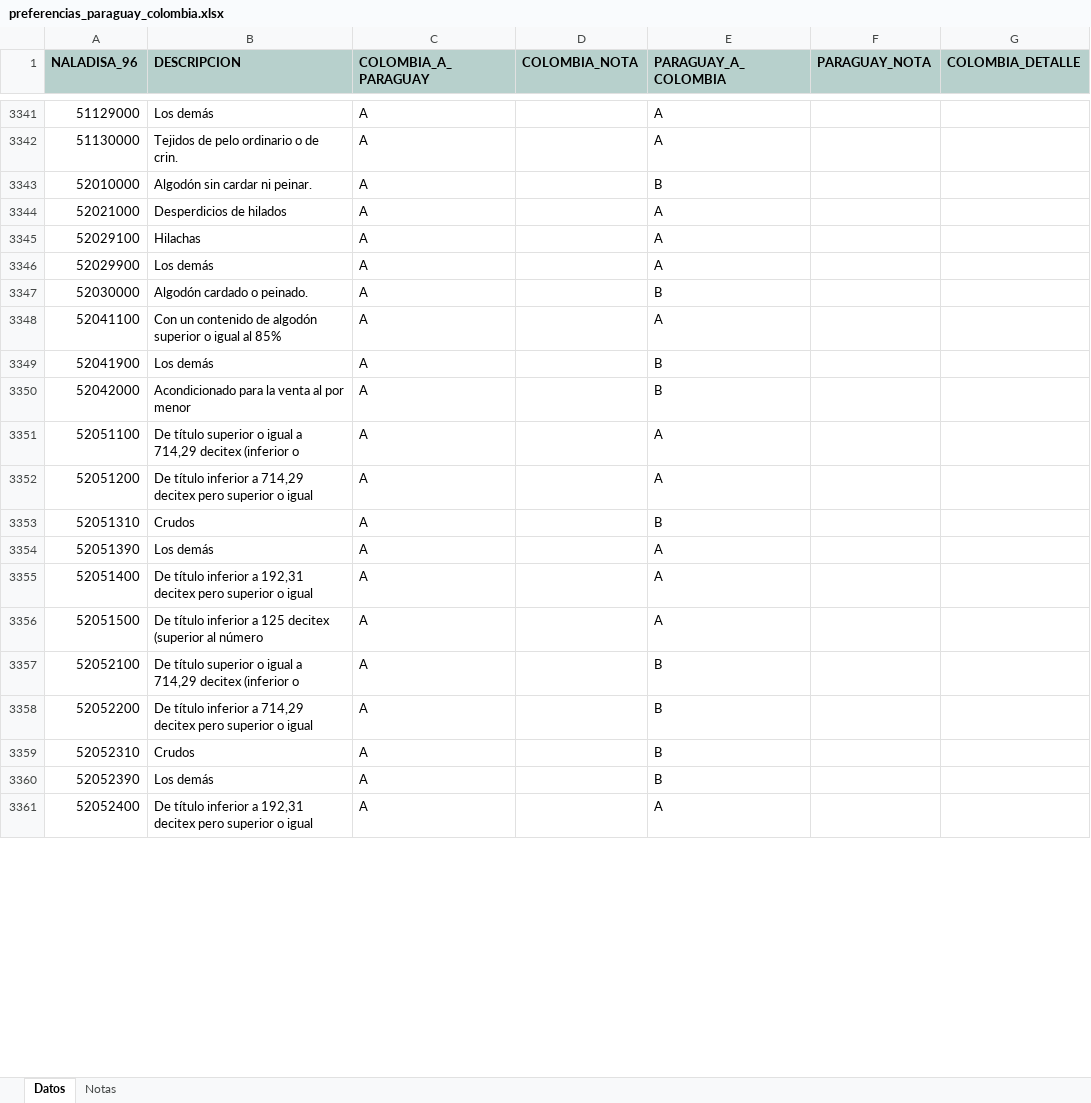
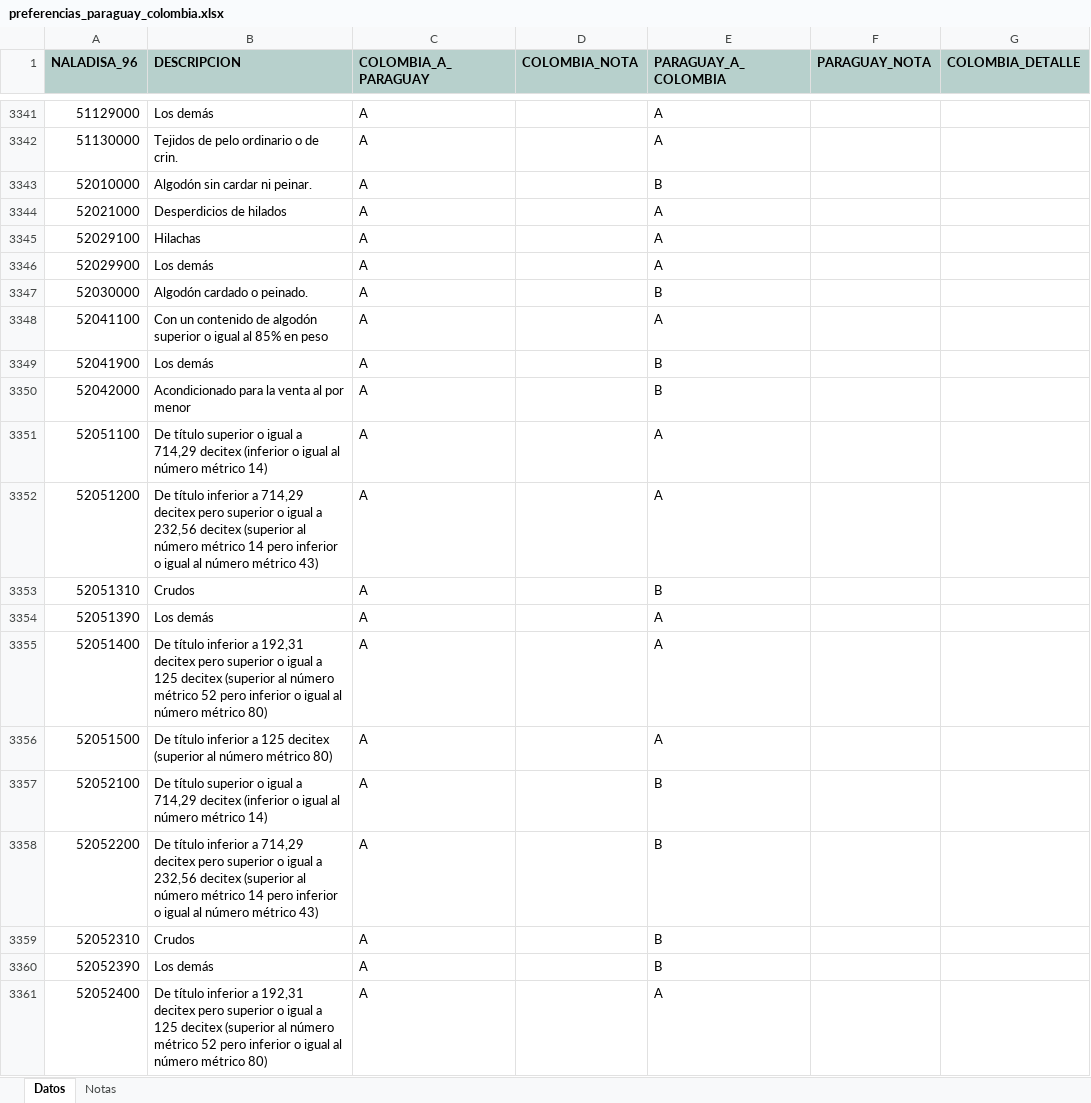
Before and after one commit to silvia-mov/textos-acuerdos-paraguay, an Excel workbook: docs/ace72/tablas/preferencias_paraguay_colombia.xlsx, sheet Datos, drawn as a sheet; only a part is shown, gaps mark what is left out; values as stored, in another font and other column widths than the file's, no borders; the diff covers the shown part only; the diff names each change by its address in the sheet, - before the commit and + after, or states it on an @@ line.

Commit message:
ACE 72: listas leídas celda por celda del PDF, controles de totales, todas las listas del Apéndice 2 y anexos sin números de página

```diff
--- a/docs/ace72/tablas/preferencias_paraguay_colombia.xlsx (sheet Datos)
+++ b/docs/ace72/tablas/preferencias_paraguay_colombia.xlsx (sheet Datos)
-B3348 (DESCRIPCION): …al 85%
+B3348 (DESCRIPCION): …al 85% en peso
-B3351 (DESCRIPCION): …(inferior o
+B3351 (DESCRIPCION): …(inferior o igual al número métrico 14)
-B3352 (DESCRIPCION): …o igual
+B3352 (DESCRIPCION): …o igual a 232,56 decitex (superior al número métrico 14 pero inferior o igual al número métrico 43)
-B3355 (DESCRIPCION): …o igual
+B3355 (DESCRIPCION): …o igual a 125 decitex (superior al número métrico 52 pero inferior o igual al número métrico 80)
-B3356 (DESCRIPCION): …al número
+B3356 (DESCRIPCION): …al número métrico 80)
-B3357 (DESCRIPCION): …(inferior o
+B3357 (DESCRIPCION): …(inferior o igual al número métrico 14)
-B3358 (DESCRIPCION): …o igual
+B3358 (DESCRIPCION): …o igual a 232,56 decitex (superior al número métrico 14 pero inferior o igual al número métrico 43)
-B3361 (DESCRIPCION): …o igual
+B3361 (DESCRIPCION): …o igual a 125 decitex (superior al número métrico 52 pero inferior o igual al número métrico 80)
```
Also changed, not shown: 1152 edited cells elsewhere in this sheet, docs/ace72/tablas/colombia_a_paraguay_varios_cronogramas.xlsx, docs/ace72/tablas/colombia_otorga_al_mercosur.xlsx, 21 other files.
